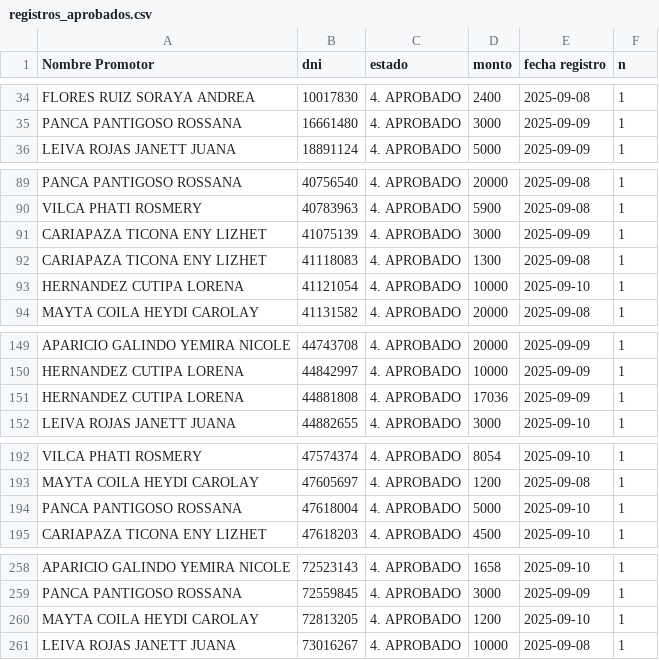
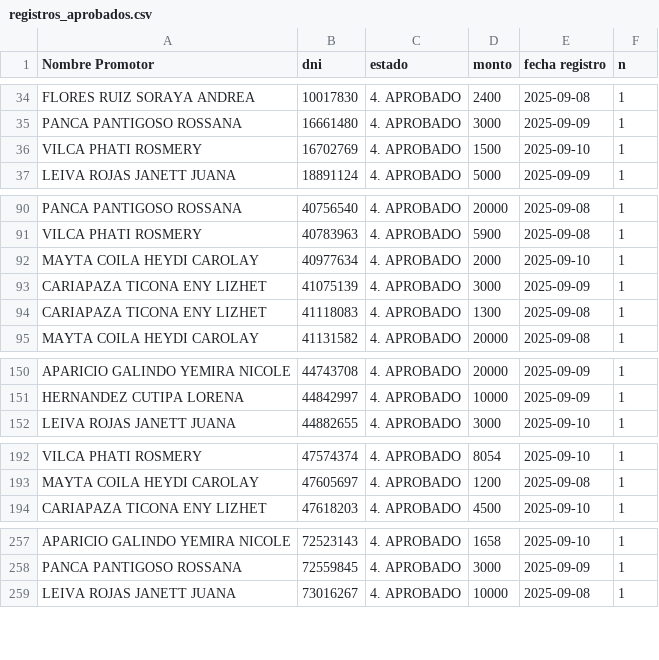
Before and after one commit to WFLAR0/reporte_online_s_bi, a CSV file: registros_aprobados.csv, drawn as a sheet; only a part is shown, gaps mark what is left out; the diff covers the shown part only.

Commit message:
Actualización de registros_aprobados.csv

```diff
--- a/registros_aprobados.csv
+++ b/registros_aprobados.csv
@@ -35,2 +35,3 @@ FLORES RUIZ SORAYA ANDREA;10017830;4. APROBADO;2400;2025-09-08;1
 PANCA PANTIGOSO ROSSANA;16661480;4. APROBADO;3000;2025-09-09;1
+VILCA PHATI ROSMERY;16702769;4. APROBADO;1500;2025-09-10;1
 LEIVA ROJAS JANETT JUANA;18891124;4. APROBADO;5000;2025-09-09;1
@@ -90,5 +91,5 @@ PANCA PANTIGOSO ROSSANA;40756540;4. APROBADO;20000;2025-09-08;1
 VILCA PHATI ROSMERY;40783963;4. APROBADO;5900;2025-09-08;1
+MAYTA COILA HEYDI CAROLAY;40977634;4. APROBADO;2000;2025-09-10;1
 CARIAPAZA TICONA ENY LIZHET;41075139;4. APROBADO;3000;2025-09-09;1
 CARIAPAZA TICONA ENY LIZHET;41118083;4. APROBADO;1300;2025-09-08;1
-HERNANDEZ CUTIPA LORENA;41121054;4. APROBADO;10000;2025-09-10;1
 MAYTA COILA HEYDI CAROLAY;41131582;4. APROBADO;20000;2025-09-08;1
@@ -150,3 +151,2 @@ APARICIO GALINDO YEMIRA NICOLE;44743708;4. APROBADO;20000;2025-09-09;1
 HERNANDEZ CUTIPA LORENA;44842997;4. APROBADO;10000;2025-09-09;1
-HERNANDEZ CUTIPA LORENA;44881808;4. APROBADO;17036;2025-09-09;1
 LEIVA ROJAS JANETT JUANA;44882655;4. APROBADO;3000;2025-09-10;1
@@ -193,3 +193,2 @@ VILCA PHATI ROSMERY;47574374;4. APROBADO;8054;2025-09-10;1
 MAYTA COILA HEYDI CAROLAY;47605697;4. APROBADO;1200;2025-09-08;1
-PANCA PANTIGOSO ROSSANA;47618004;4. APROBADO;5000;2025-09-10;1
 CARIAPAZA TICONA ENY LIZHET;47618203;4. APROBADO;4500;2025-09-10;1
@@ -259,3 +258,2 @@ APARICIO GALINDO YEMIRA NICOLE;72523143;4. APROBADO;1658;2025-09-10;1
 PANCA PANTIGOSO ROSSANA;72559845;4. APROBADO;3000;2025-09-09;1
-MAYTA COILA HEYDI CAROLAY;72813205;4. APROBADO;1200;2025-09-10;1
 LEIVA ROJAS JANETT JUANA;73016267;4. APROBADO;10000;2025-09-08;1
```
Also changed, not shown: 1 added row, 1 removed row and 1 edited cell elsewhere in this file.
